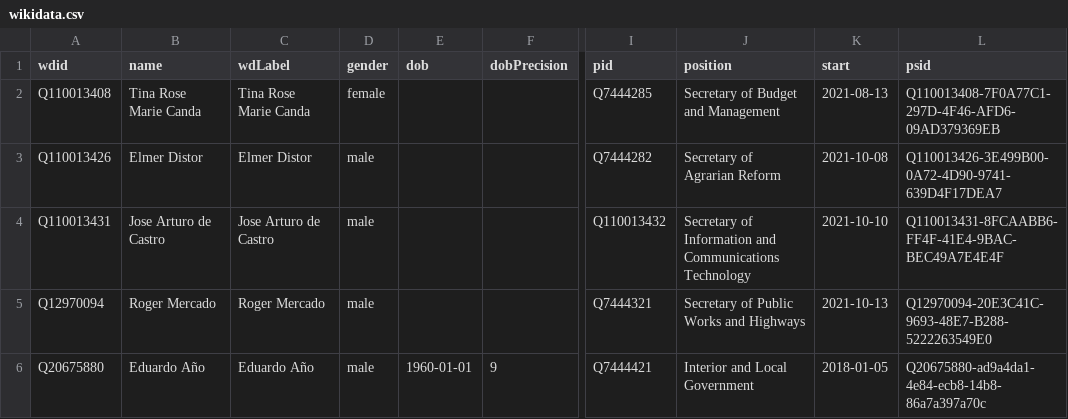
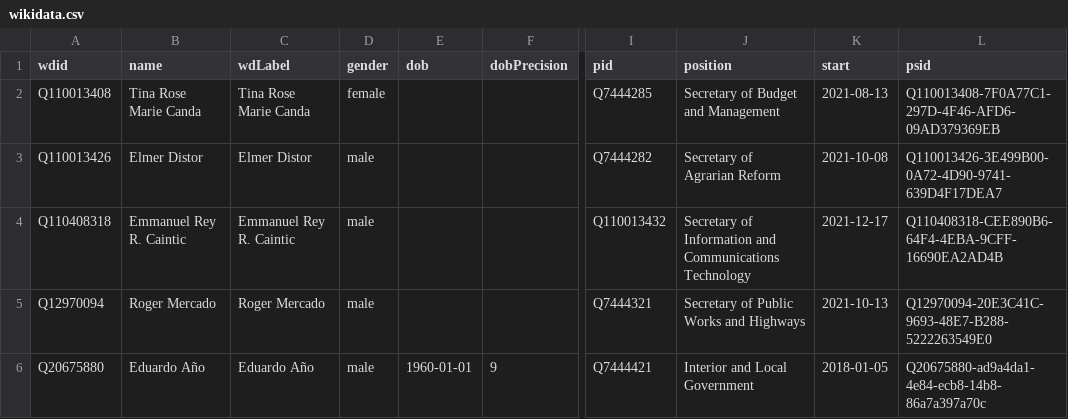
Before and after one commit to every-politician-scrapers/philippines-ministers, a CSV file: data/wikidata.csv, drawn as a sheet; only a part is shown, gaps mark what is left out; the diff names each change by its address in the sheet, - before the commit and + after, or states it on an @@ line.

Commit message:
Compare external sources to Wikidata

```diff
--- a/data/wikidata.csv
+++ b/data/wikidata.csv
-A4 (wdid): Q110013431
+A4 (wdid): Q110408318
-B4 (name): Jose Arturo de Castro
+B4 (name): Emmanuel Rey R. Caintic
-C4 (wdLabel): Jose Arturo de Castro
+C4 (wdLabel): Emmanuel Rey R. Caintic
-K4 (start): 2021-10-10
+K4 (start): 2021-12-17
-L4 (psid): Q110013431-8FCAABB6-FF4F-41E4-9BAC-BEC49A7E4E4F
+L4 (psid): Q110408318-CEE890B6-64F4-4EBA-9CFF-16690EA2AD4B
```
Also changed, not shown: data/wikidata-enwiki.csv, data/wikipedia-diff.csv, 4 other files.
